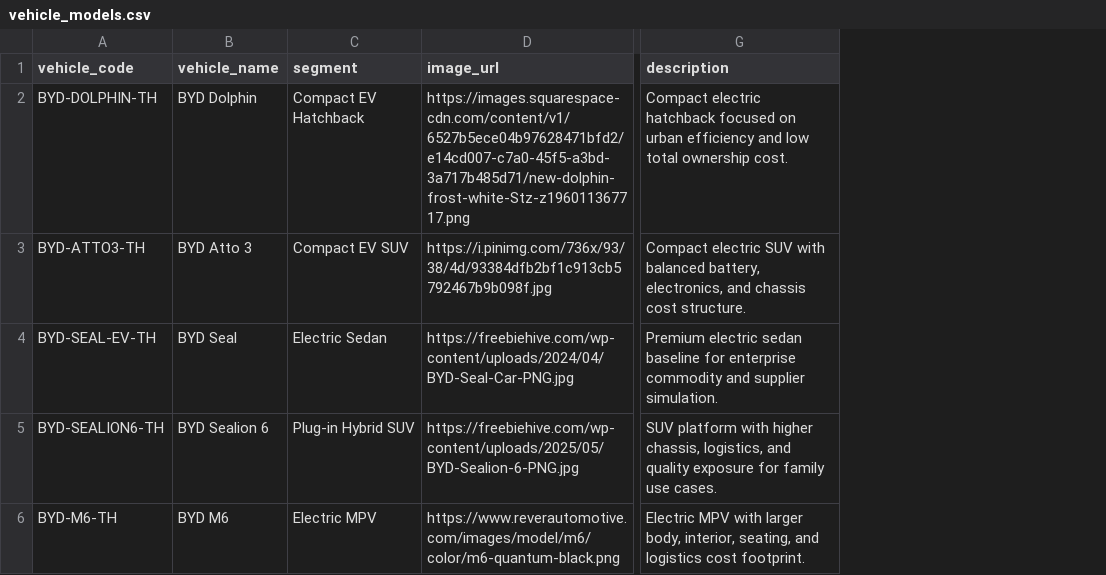
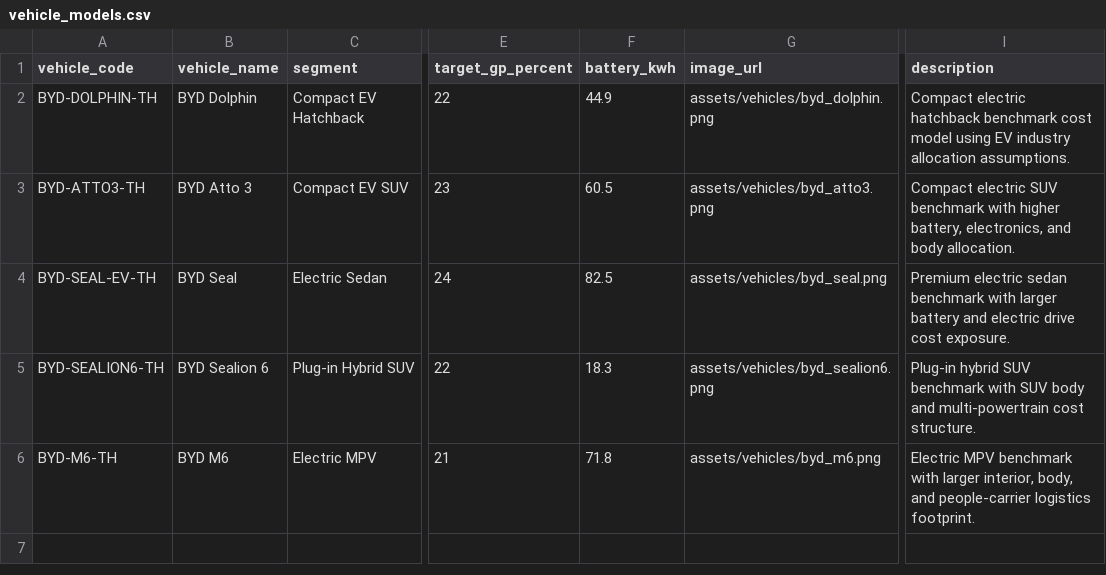
Before and after one commit to pongsatorn-wongprasertkul/simulatorCosting, a CSV file: data/vehicle_models.csv, drawn as a sheet; only a part is shown, gaps mark what is left out; removed rows and columns are numbered as before the commit, all else as after; the diff names each change by its address in the sheet, - before the commit and + after, or states it on an @@ line.

Commit message:
Add vehicle images

```diff
--- a/data/vehicle_models.csv
+++ b/data/vehicle_models.csv
-column D (image_url), rows 2-6: https://images.squarespace-cdn.com/content/v1/6527b5ece04b97628471bfd2/e14cd007-c7a0-45f5-a3bd-3a717b485d71/new-dolphin-frost-white-Stz-z196011367717.png | https://i.pinimg.com/736x/93/38/4d/93384dfb2bf1c913cb5792467b9b098f.jpg | https://freebiehive.com/wp-content/uploads/2024/04/BYD-Seal-Car-PNG.jpg | https://freebiehive.com/wp-content/uploads/2025/05/BYD-Sealion-6-PNG.jpg | https://www.reverautomotive.com/images/model/m6/color/m6-quantum-black.png
+column E (target_gp_percent), rows 2-6: 22 | 23 | 24 | 22 | 21
+column F (battery_kwh), rows 2-6: 44.9 | 60.5 | 82.5 | 18.3 | 71.8
+column G (image_url), rows 2-6: assets/vehicles/byd_dolphin.png | assets/vehicles/byd_atto3.png | assets/vehicles/byd_seal.png | assets/vehicles/byd_sealion6.png | assets/vehicles/byd_m6.png
-I2 (description): …electric hatchback focused on urban efficiency and low total ownership cost.
+I2 (description): …electric hatchback benchmark cost model using EV industry allocation assumptions.
-I3 (description): …electric SUV with balanced battery, electronics, and chassis cost structure.
+I3 (description): …electric SUV benchmark with higher battery, electronics, and body allocation.
-I4 (description): …electric sedan baseline for enterprise commodity and supplier simulation.
+I4 (description): …electric sedan benchmark with larger battery and electric drive cost exposure.
-I5 (description): SUV platform with higher chassis, logistics, and quality exposure for family use cases.
+I5 (description): Plug-in hybrid SUV benchmark with SUV body and multi-powertrain cost structure.
-I6 (description): Electric MPV with larger body, interior, seating, and logistics cost footprint.
+I6 (description): Electric MPV benchmark with larger interior, body, and people-carrier logistics footprint.
```
Also changed, not shown: 11 other files.
